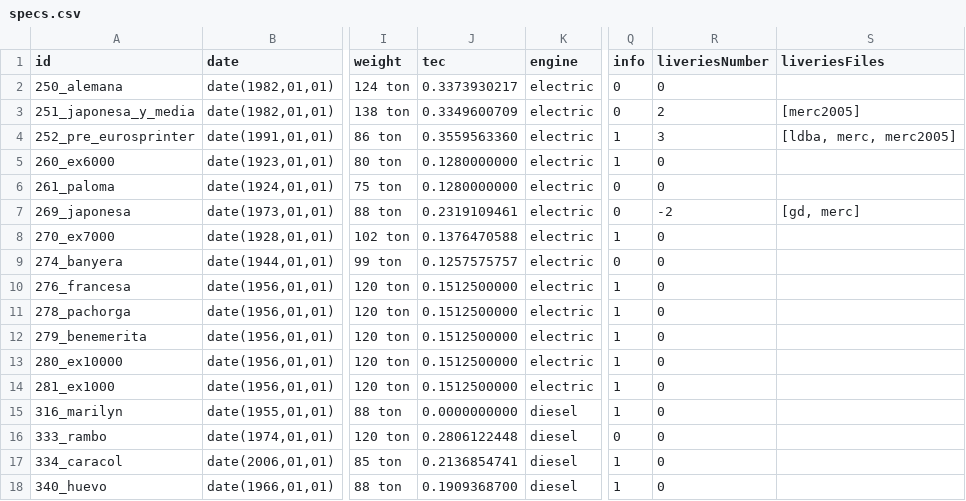
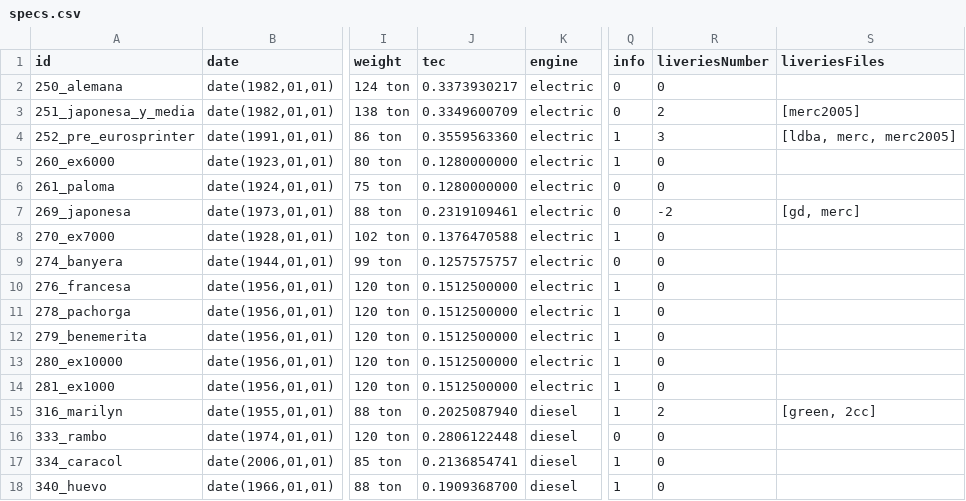
Before and after one commit to spainishset/spainset-engines, a CSV file: src/single/specs.csv, drawn as a sheet; only a part is shown, gaps mark what is left out; the diff names each change by its address in the sheet, - before the commit and + after, or states it on an @@ line.

Commit message:
Liveries para la 316

```diff
--- a/src/single/specs.csv
+++ b/src/single/specs.csv
-J15 (tec): 0.0000000000
+J15 (tec): 0.2025087940
-R15 (liveriesNumber): 0
+R15 (liveriesNumber): 2
-S15 (liveriesFiles): (empty)
+S15 (liveriesFiles): [green, 2cc]
```
Also changed, not shown: 4 other files.
